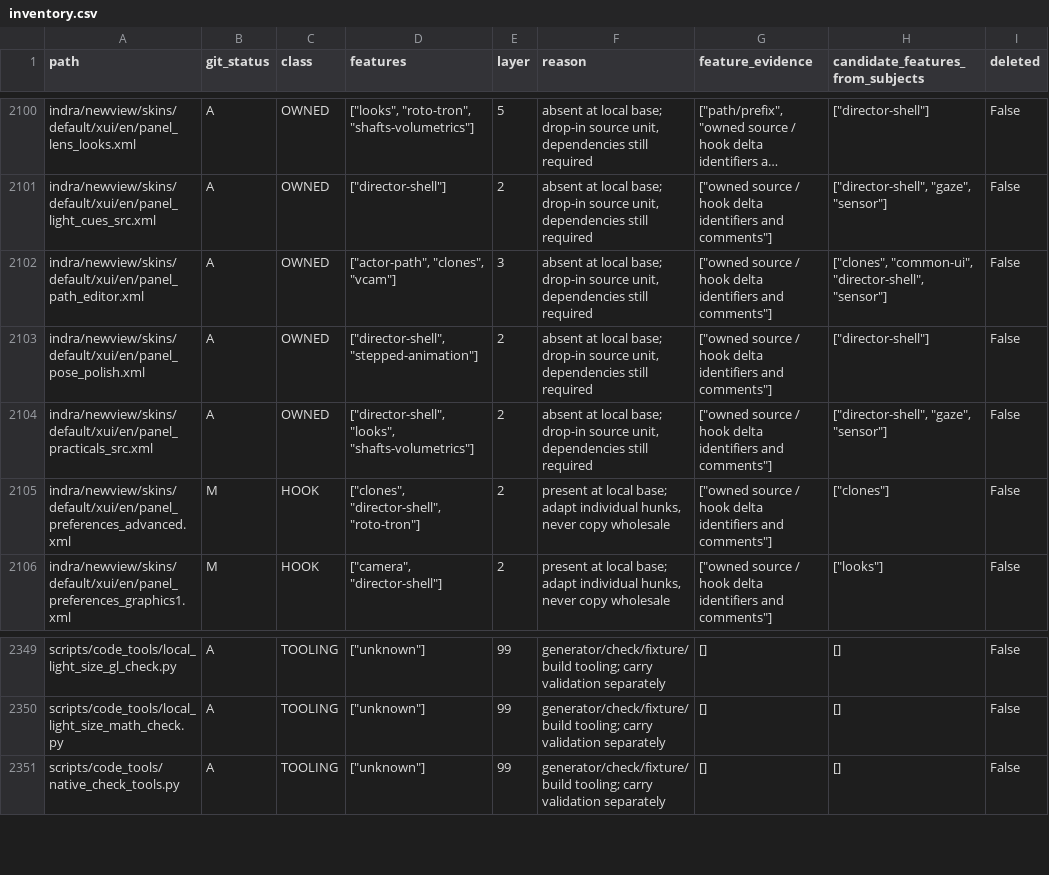
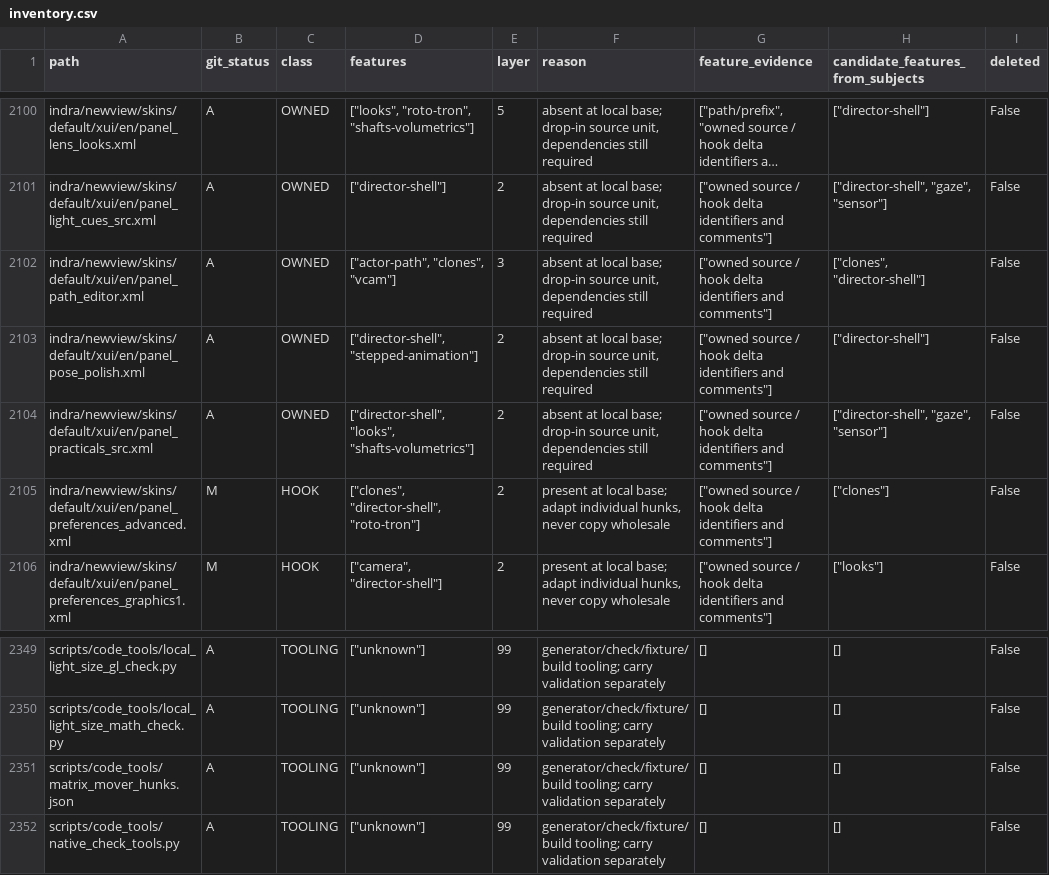
Before and after one commit to bwlupus-ctrl/Alchemy-Machinima, a CSV file: doc/director_suitcase/inventory.csv, drawn as a sheet; only a part is shown, gaps mark what is left out; long unchanged cells end in …; the diff names each change by its address in the sheet, - before the commit and + after, or states it on an @@ line.

```diff
--- a/doc/director_suitcase/inventory.csv
+++ b/doc/director_suitcase/inventory.csv
-H2102 (candidate_features_from_subjects): ["clones", "common-ui", "director-shell", "sensor"]
+H2102 (candidate_features_from_subjects): ["clones", "director-shell"]
+row 2351: scripts/code_tools/matrix_mover_hunks.json | A | TOOLING | ["unknown"] | 99 | generator/check/fixture/build tooling; carry validation separately | [] | [] | False
```
Also changed, not shown: 10 other files.
